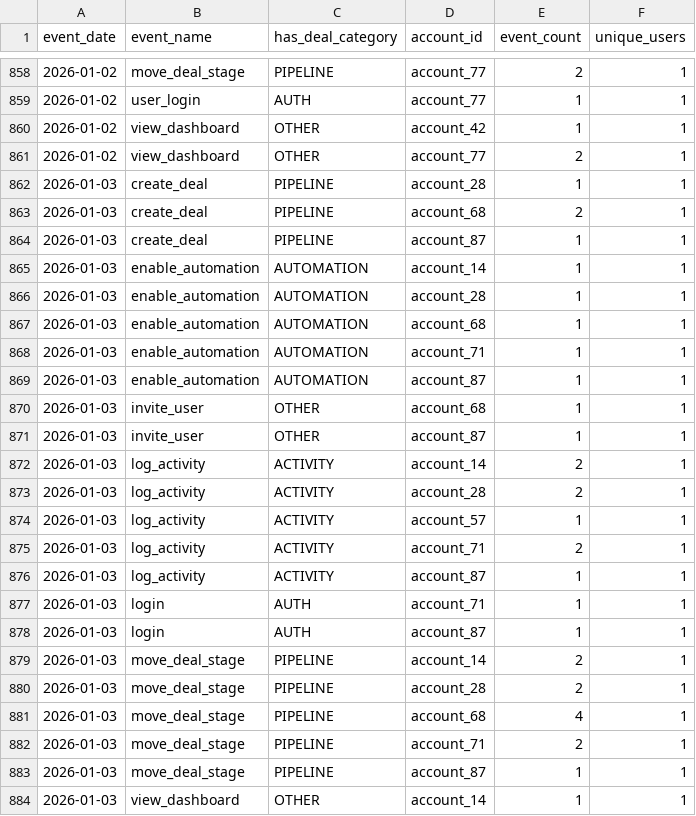
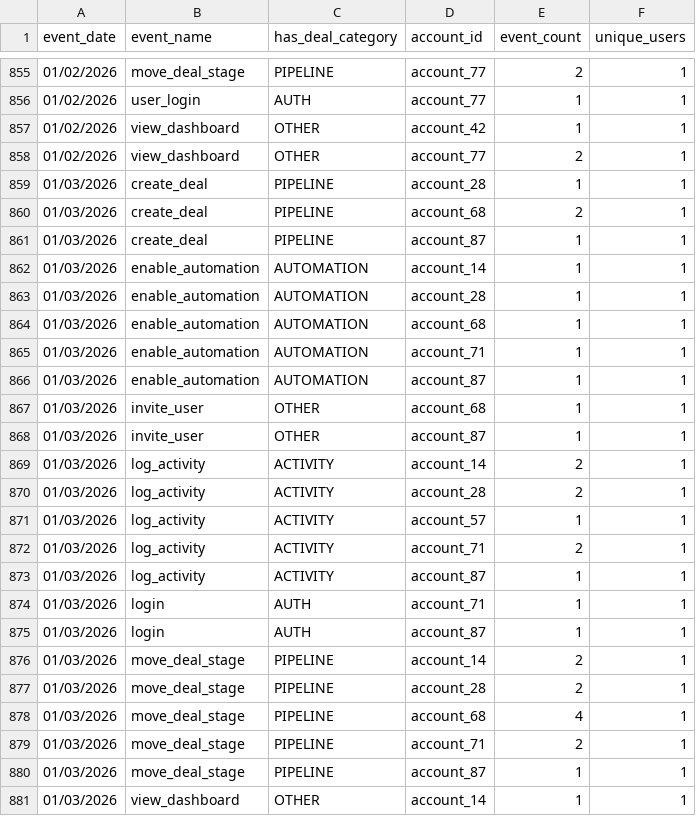
Before and after one commit to Bobygit25/Product_anlysis_project, a CSV file: Lakehouse Overview Data/Gold Layer/gold_fact_product_event.csv, drawn as a sheet; only a part is shown, gaps mark what is left out; addresses are those after the commit; the diff covers the shown part only; the diff names each change by its address in the sheet, - before the commit and + after, or states it on an @@ line.

```diff
--- a/Lakehouse Overview Data/Gold Layer/gold_fact_product_event.csv
+++ b/Lakehouse Overview Data/Gold Layer/gold_fact_product_event.csv
-A855:A858 (event_date): 2026-01-02
+A855:A858 (event_date): 01/02/2026
-A859:A881 (event_date): 2026-01-03
+A859:A881 (event_date): 01/03/2026
```
Also changed, not shown: 3 removed rows and 144 edited cells elsewhere in this file, Lakehouse Overview Data/Gold Layer/gold_fact_users.csv, 2 other files.
